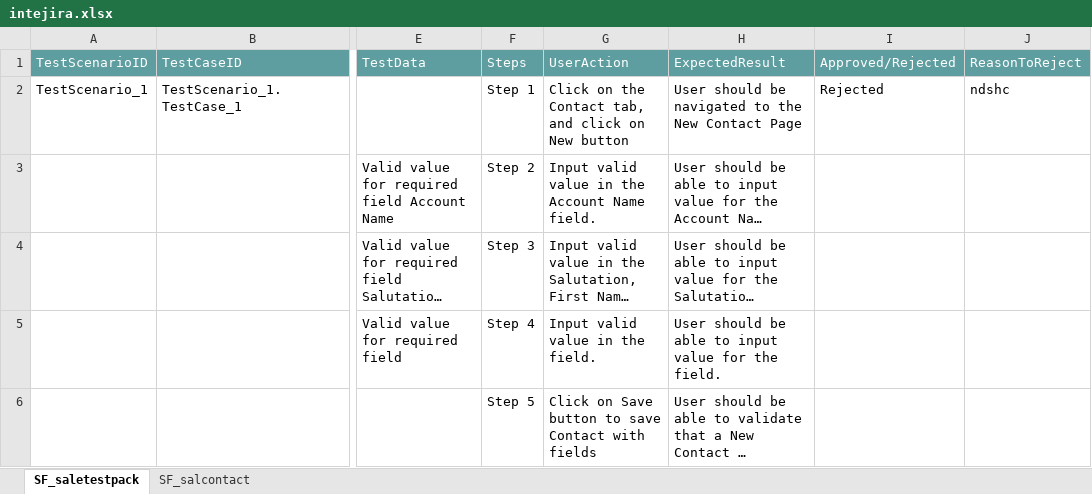
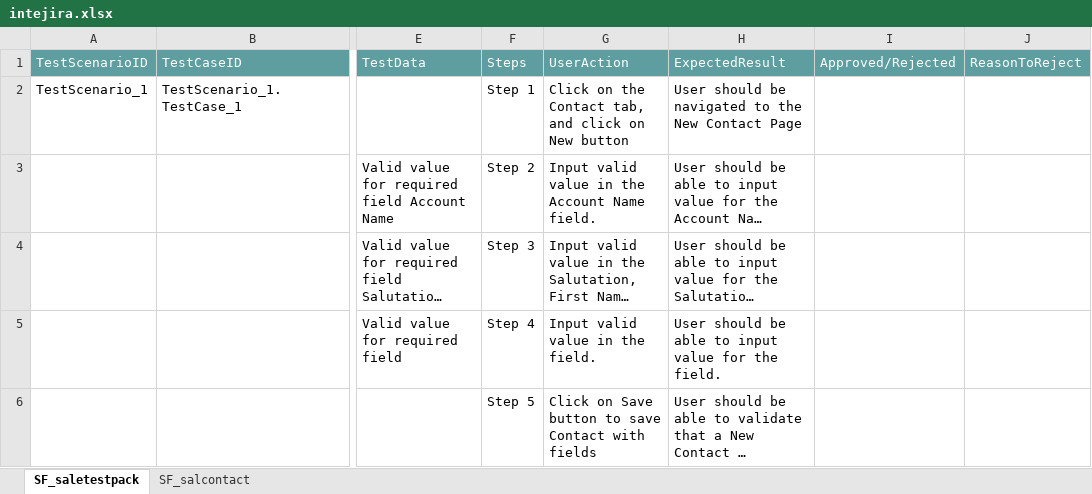
Before and after one commit to ShaikMohamedIrfan/snapfourtesting, an Excel workbook: intejira.xlsx, sheet SF_saletestpack, drawn as a sheet; only a part is shown, gaps mark what is left out; long unchanged cells end in …; values as stored, in another font and other column widths than the file's, no borders; table styles not drawn; the diff names each change by its address in the sheet, - before the commit and + after, or states it on an @@ line.

```diff
--- a/intejira.xlsx (sheet SF_saletestpack)
+++ b/intejira.xlsx (sheet SF_saletestpack)
-I2: Rejected
+I2: (empty)
-J2: ndshc
+J2: (empty)
```
Also changed, not shown: sheet SF_salcontact.
